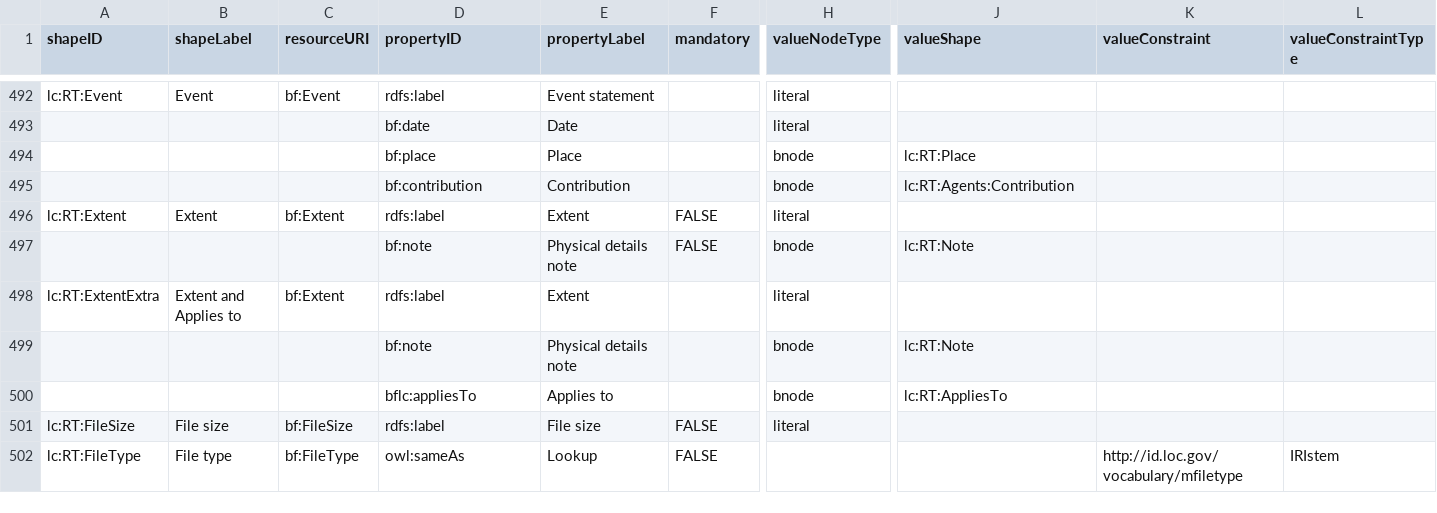
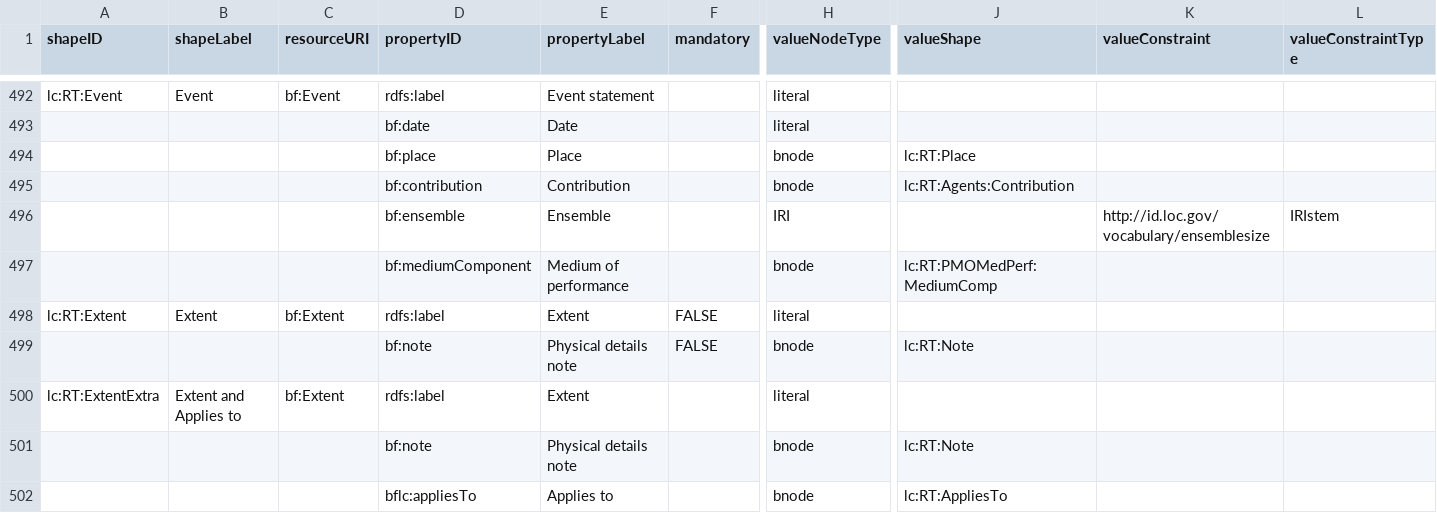
Before and after one commit to lcnetdev/marva-profiles, a CSV file: marva-stage/dctap.csv, drawn as a sheet; only a part is shown, gaps mark what is left out; the shorter side is filled out with more unchanged rows; rows hold the shown columns only; the diff names each change by its address in the sheet, - before the commit and + after, or states it on an @@ line.

Commit message:
Update MARVA profiles

```diff
--- a/marva-stage/dctap.csv
+++ b/marva-stage/dctap.csv
+row 496:  |  |  | bf:ensemble | Ensemble |  | IRI |  | http://id.loc.gov/vocabulary/ensemblesize | IRIstem
+row 497:  |  |  | bf:mediumComponent | Medium of performance |  | bnode | lc:RT:PMOMedPerf:MediumComp
```
Also changed, not shown: 2 other files.
